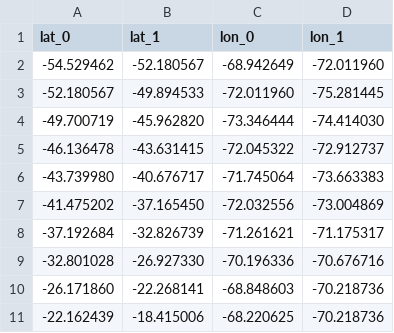
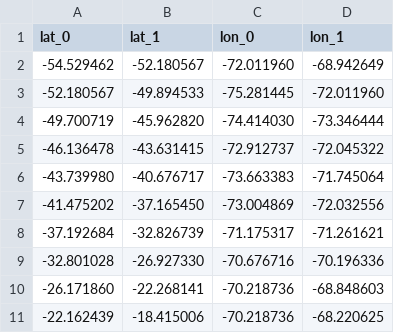
Before and after one commit to cja119/WeatherModel, a CSV file: WeatherData/Chile_Locations_Coords.csv, drawn as a sheet.

```diff
--- a/WeatherData/Chile_Locations_Coords.csv
+++ b/WeatherData/Chile_Locations_Coords.csv
@@ -1,11 +1,11 @@
 lat_0,lat_1,lon_0,lon_1
--54.529462,-52.180567, -68.942649, -72.011960
--52.180567,-49.894533, -72.011960, -75.281445
--49.700719,-45.962820, -73.346444,-74.414030
--46.136478,-43.631415, -72.045322,-72.912737
--43.739980, -40.676717, -71.745064, -73.663383
--41.475202,-37.165450, -72.032556,-73.004869
--37.192684, -32.826739, -71.261621,-71.175317
--32.801028, -26.927330, -70.196336, -70.676716
--26.171860, -22.268141, -68.848603,-70.218736
--22.162439,-18.415006, -68.220625, -70.218736
+-54.529462,-52.180567,-72.011960, -68.942649
+-52.180567,-49.894533, -75.281445, -72.011960
+-49.700719,-45.962820, -74.414030,-73.346444
+-46.136478,-43.631415,-72.912737, -72.045322
+-43.739980, -40.676717, -73.663383, -71.745064
+-41.475202,-37.165450,-73.004869, -72.032556
+-37.192684, -32.826739,-71.175317, -71.261621
+-32.801028, -26.927330, -70.676716, -70.196336
+-26.171860, -22.268141,-70.218736, -68.848603
+-22.162439,-18.415006, -70.218736, -68.220625
```
Also changed, not shown: 3 other files.
